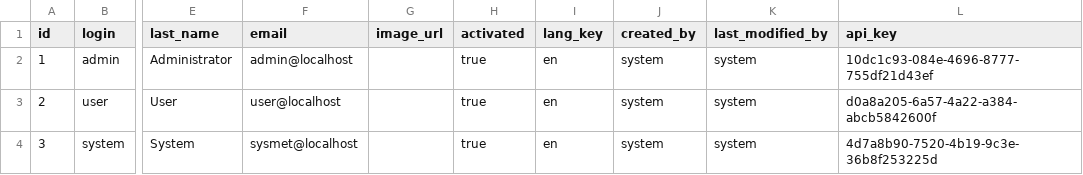
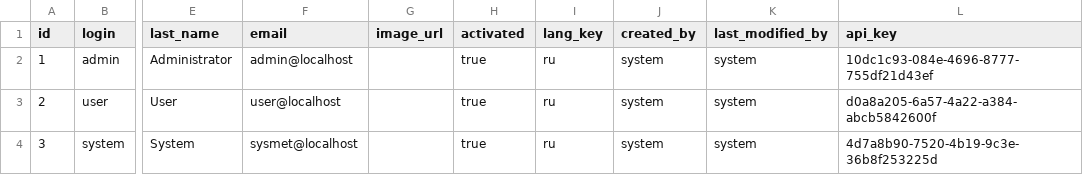
Before and after one commit to VladislavK777/my-rating-application, a CSV file: src/main/resources/config/liquibase/data/user.csv, drawn as a sheet; only a part is shown, gaps mark what is left out; the diff names each change by its address in the sheet, - before the commit and + after, or states it on an @@ line.

```diff
--- a/src/main/resources/config/liquibase/data/user.csv
+++ b/src/main/resources/config/liquibase/data/user.csv
-I2:I4 (lang_key): en
+I2:I4 (lang_key): ru
```
Also changed, not shown: 20 other files.
